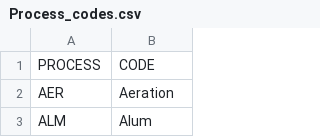
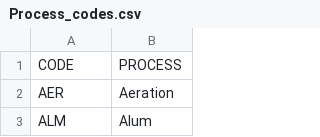
Before and after one commit to danesandy/wasa_asset_name_generator, a CSV file: codes/Process_codes.csv, drawn as a sheet; only a part is shown.

```diff
--- a/codes/Process_codes.csv
+++ b/codes/Process_codes.csv
@@ -1,2 +1,2 @@
-PROCESS,CODE
+CODE,PROCESS
 AER,Aeration
```
Also changed, not shown: 2 other files.
